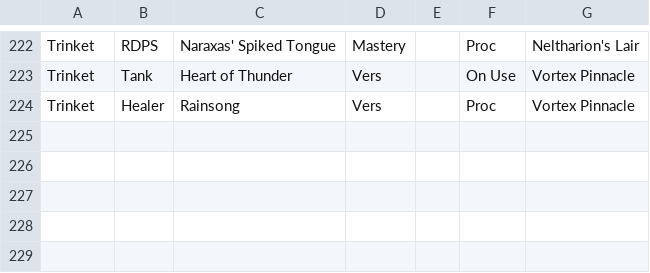
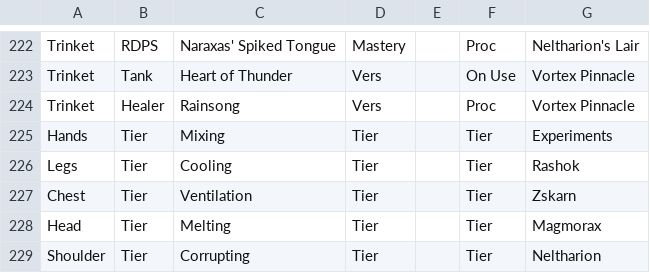
Before and after one commit to JonatanRasmussen/wow_items_10_1, a CSV file: wow_items_s2_dungeons_only.csv, drawn as a sheet; only a part is shown, gaps mark what is left out.

```diff
--- a/wow_items_s2_dungeons_only.csv
+++ b/wow_items_s2_dungeons_only.csv
@@ -224 +224,6 @@ Trinket;Tank;Heart of Thunder;Vers;;On Use;Vortex Pinnacle
 Trinket;Healer;Rainsong;Vers;;Proc;Vortex Pinnacle
+Hands;Tier;Mixing;Tier;;Tier;Experiments
+Legs;Tier;Cooling;Tier;;Tier;Rashok
+Chest;Tier;Ventilation;Tier;;Tier;Zskarn
+Head;Tier;Melting;Tier;;Tier;Magmorax
+Shoulder;Tier;Corrupting;Tier;;Tier;Neltharion
```
Also changed, not shown: wow_items_s2.csv, wow_items_s2_raid_only.csv, 1 other file.
